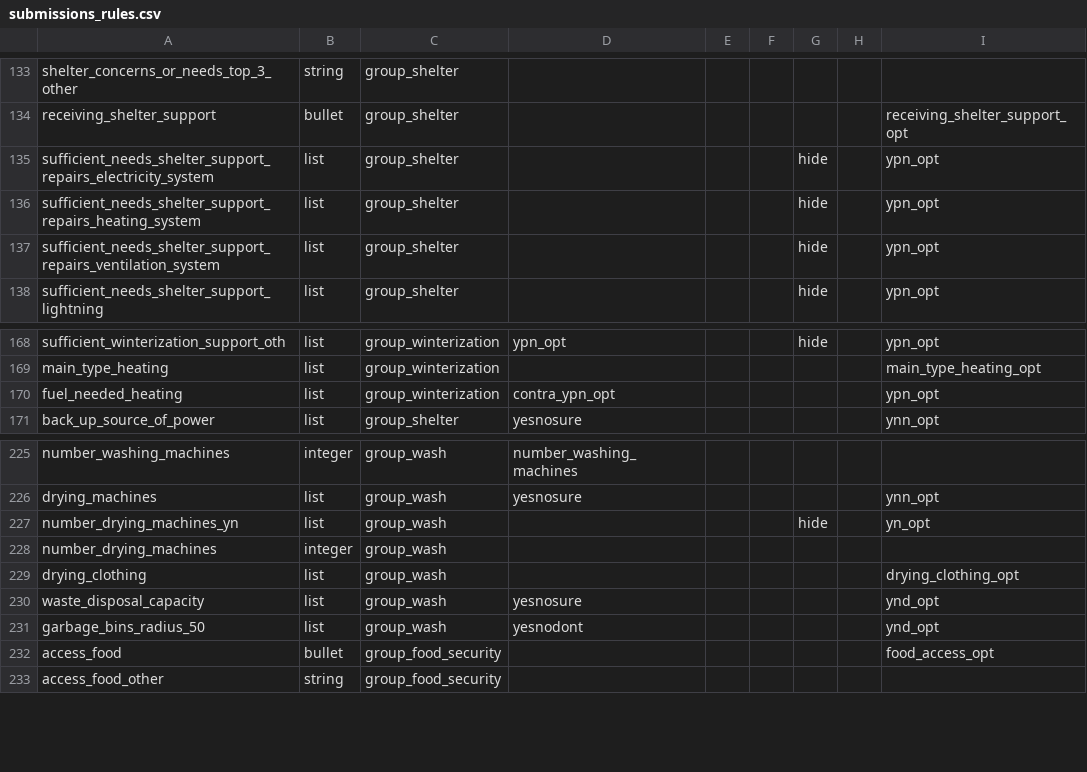
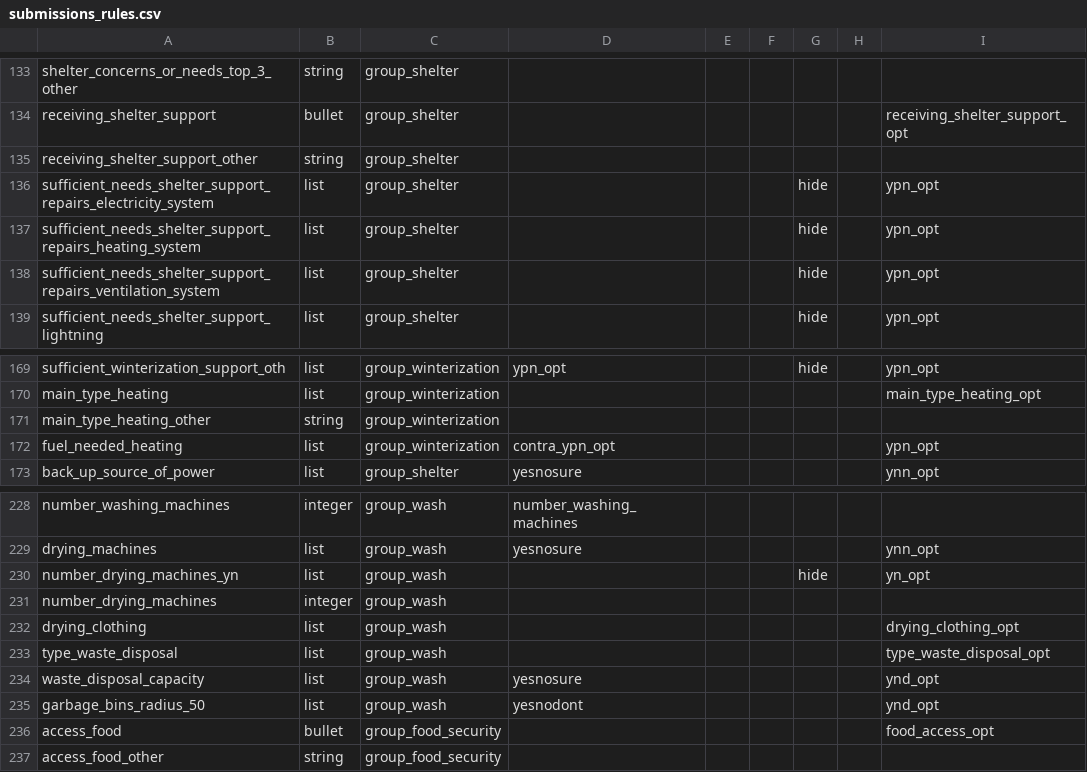
Before and after one commit to GDS-ODSSS/opsmaps, a CSV file: ukraine_test/FDF_R12/submissions_rules.csv, drawn as a sheet; only a part is shown, gaps mark what is left out; the diff covers the shown part only; the diff names each change by its address in the sheet, - before the commit and + after, or states it on an @@ line.

```diff
--- a/ukraine_test/FDF_R12/submissions_rules.csv
+++ b/ukraine_test/FDF_R12/submissions_rules.csv
+row 135: receiving_shelter_support_other | string | group_shelter
+row 171: main_type_heating_other | string | group_winterization
+row 233: type_waste_disposal | list | group_wash |  |  |  |  |  | type_waste_disposal_opt
```
Also changed, not shown: 17 added rows and 2 edited cells elsewhere in this file, ukraine_test/FDF_R12/field_labels.csv.
